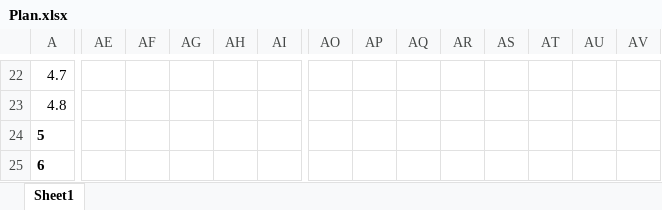
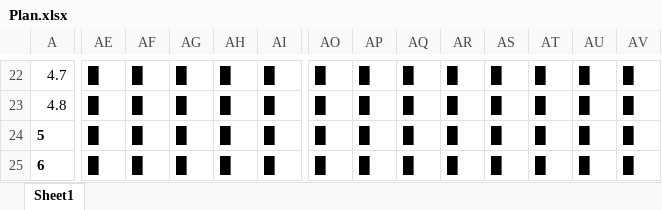
Before and after one commit to DYBInh2k5/Seminar_And_Project_QTDAPM, an Excel workbook: Ebooks/Plan.xlsx, sheet Sheet1, drawn as a sheet; only a part is shown, gaps mark what is left out; values as stored, in another font and other column widths than the file's, no borders; conditional formats not drawn; the diff covers the shown part only; the diff names each change by its address in the sheet, - before the commit and + after, or states it on an @@ line.

```diff
--- a/Ebooks/Plan.xlsx (sheet Sheet1)
+++ b/Ebooks/Plan.xlsx (sheet Sheet1)
-AE22:AE25: (empty)
+AE22:AE25: █
-AF22:AF25: (empty)
+AF22:AF25: █
-AG22:AG25: (empty)
+AG22:AG25: █
-AH22:AH25: (empty)
+AH22:AH25: █
-AI22:AI25: (empty)
+AI22:AI25: █
-AO22:AO25: (empty)
+AO22:AO25: █
-AP22:AP25: (empty)
+AP22:AP25: █
-AQ22:AQ25: (empty)
+AQ22:AQ25: █
-AR22:AR25: (empty)
+AR22:AR25: █
-AS22:AS25: (empty)
+AS22:AS25: █
-AT22:AT25: (empty)
+AT22:AT25: █
-AU22:AU25: (empty)
+AU22:AU25: █
-AV22:AV25: (empty)
+AV22:AV25: █
```
Also changed, not shown: 1293 edited cells elsewhere in this sheet.
